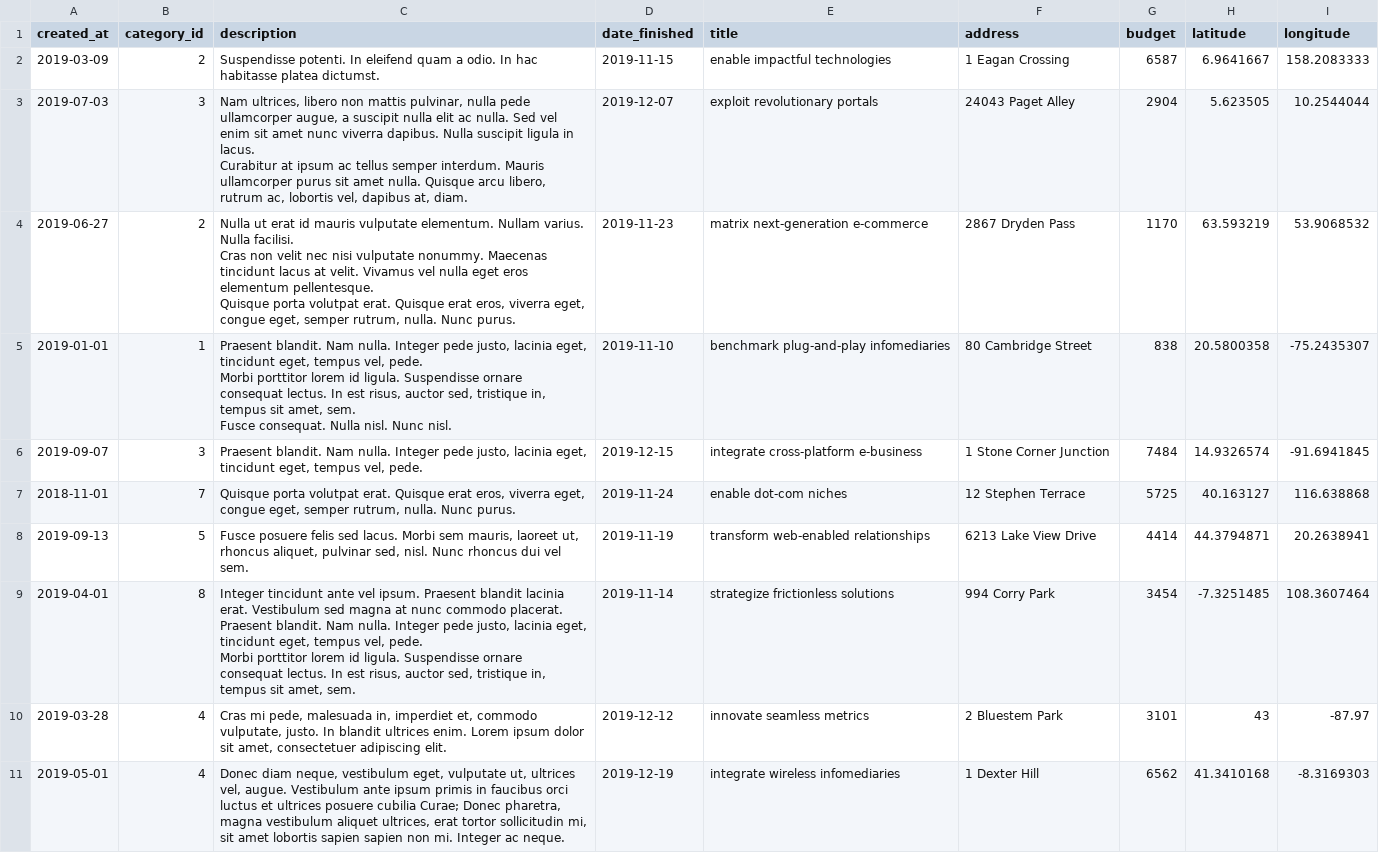
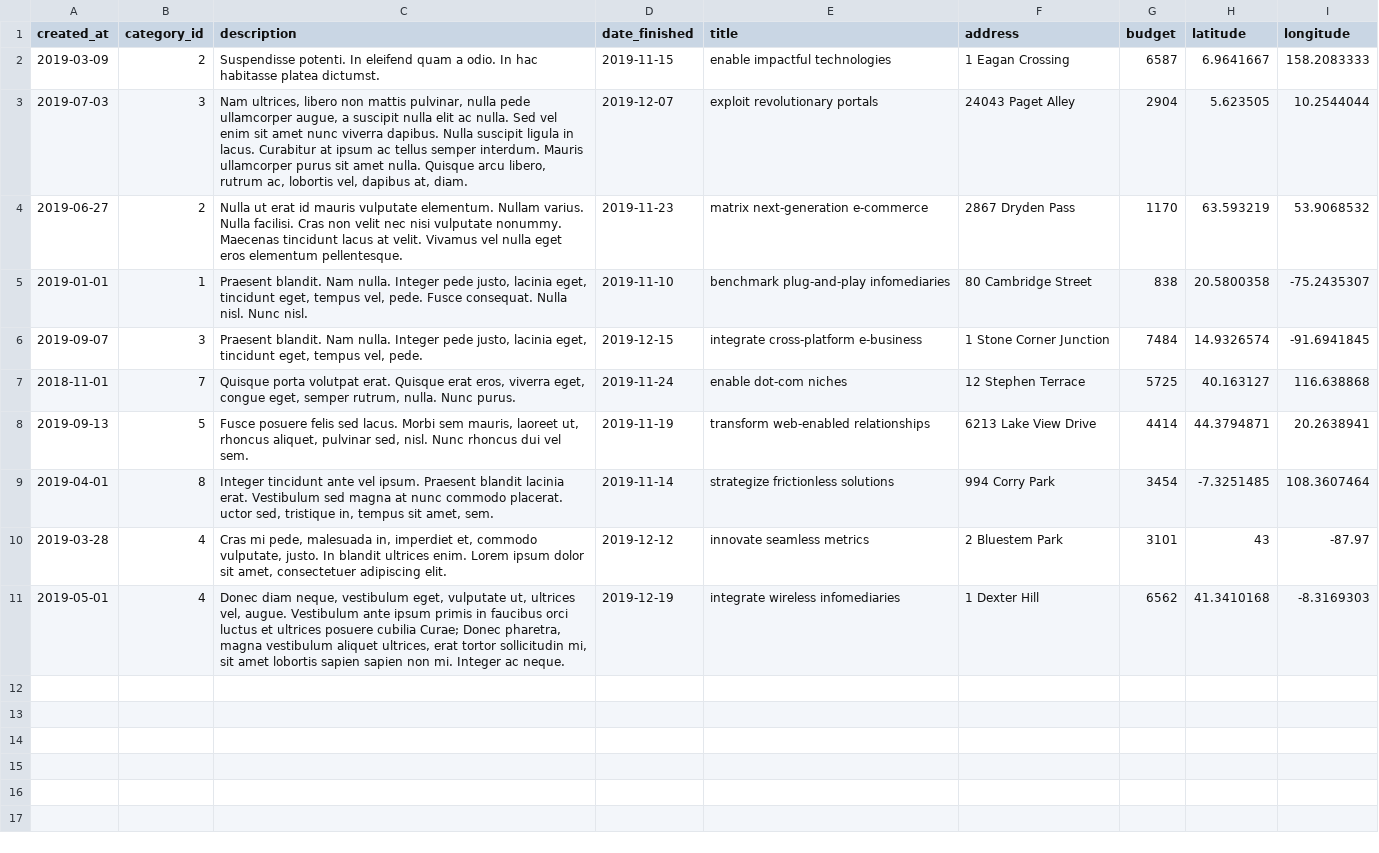
Before and after one commit to htmlacademy-yii/1261731-task-force-1, a CSV file: data/tasks.csv, drawn as a sheet; ↵ is a line break in a cell; the diff names each change by its address in the sheet, - before the commit and + after, or states it on an @@ line.

```diff
--- a/data/tasks.csv
+++ b/data/tasks.csv
-C3 (description): …at, diam.
+C3 (description): …at, diam.
-C4 (description): …elementum pellentesque. ↵ Quisque porta volutpat erat. Quisque erat eros, viverra eget, congue eget, semper rutrum, nulla. Nunc purus.
+C4 (description): …elementum pellentesque.
-C5 (description): …vel, pede. ↵ Morbi porttitor lorem id ligula. Suspendisse ornare consequat lectus. In est risus, auctor sed, tristique in, tempus sit amet, sem. ↵ Fusce consequat.…
+C5 (description): …vel, pede. Fusce consequat.…
-C9 (description): …commodo placerat. ↵ Praesent blandit. Nam nulla. Integer pede justo, lacinia eget, tincidunt eget, tempus vel, pede. ↵ Morbi porttitor lorem id ligula. Suspendisse ornare consequat lectus. In est risus, auctor sed, tristique…
+C9 (description): …commodo placerat. uctor sed, tristique…
```
Also changed, not shown: data/categories.csv, data/cities.csv, 11 other files.
